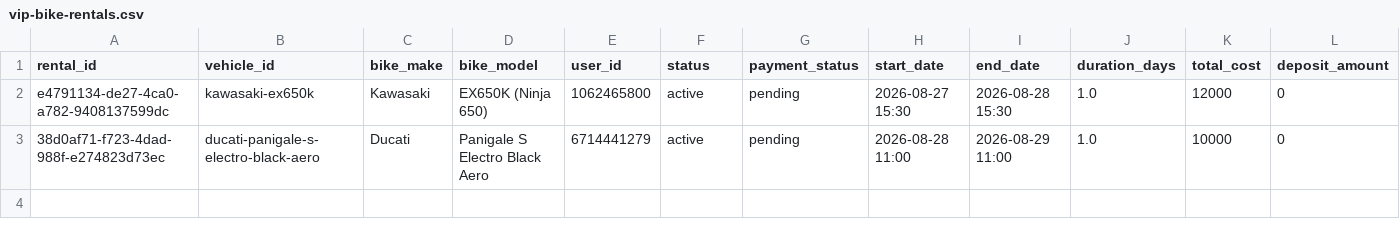
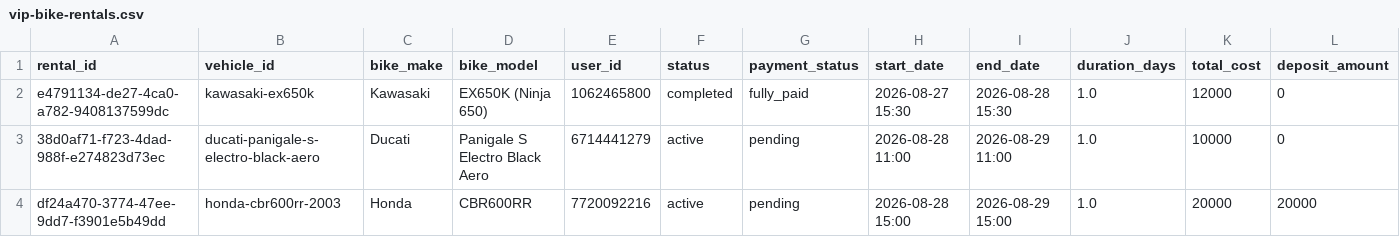
Before and after one commit to salavey13/carTest, a CSV file: public/docs/autoreply/vip-bike-rentals.csv, drawn as a sheet; only a part is shown; rows hold the shown columns only; the diff names each change by its address in the sheet, - before the commit and + after, or states it on an @@ line.

Commit message:
chore(rentals): regenerate active rentals CSV from Supabase

```diff
--- a/public/docs/autoreply/vip-bike-rentals.csv
+++ b/public/docs/autoreply/vip-bike-rentals.csv
-F2 (status): active
+F2 (status): completed
-G2 (payment_status): pending
+G2 (payment_status): fully_paid
+row 4: df24a470-3774-47ee-9dd7-f3901e5b49dd | honda-cbr600rr-2003 | Honda | CBR600RR | 7720092216 | active | pending | 2026-08-28 15:00 | 2026-08-29 15:00 | 1.0 | 20000 | 20000
```
